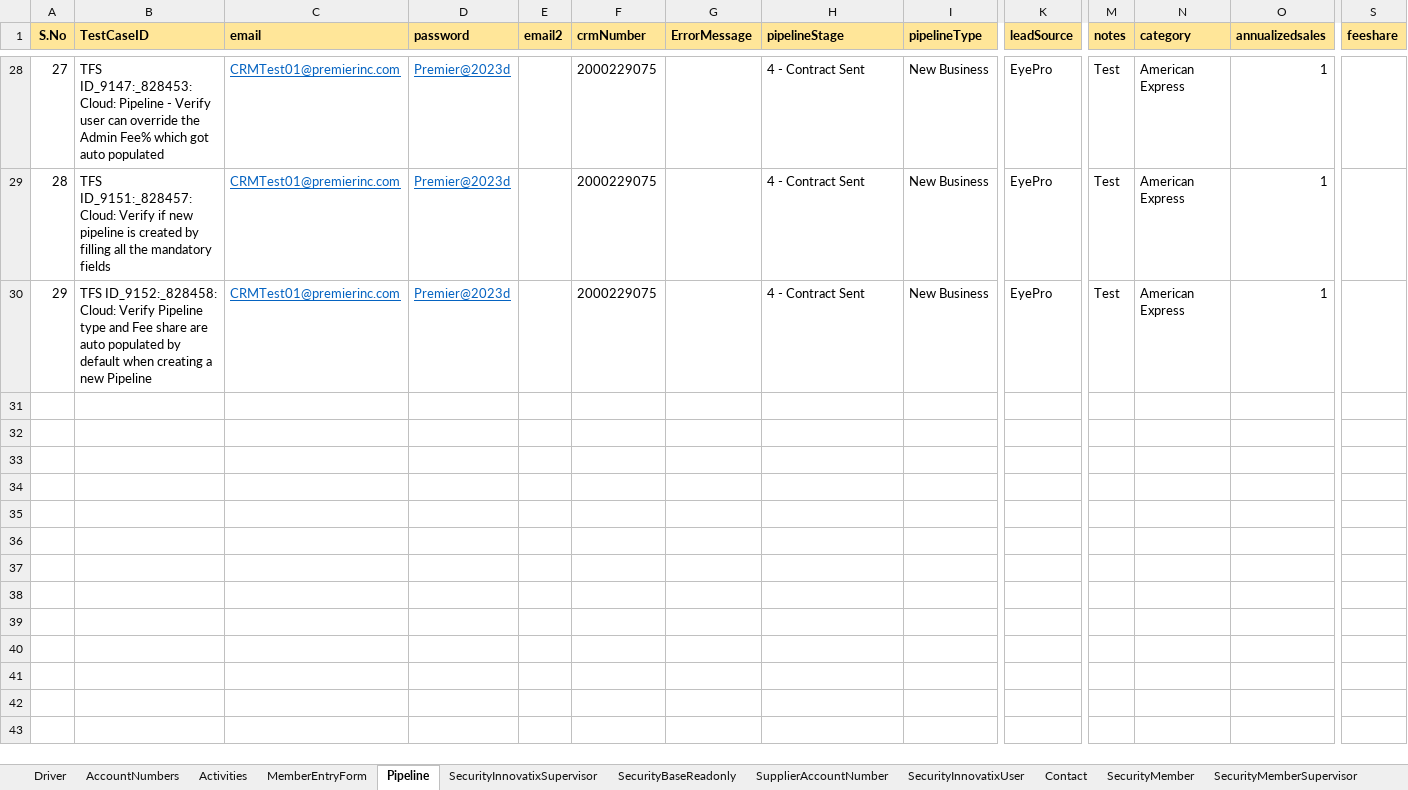
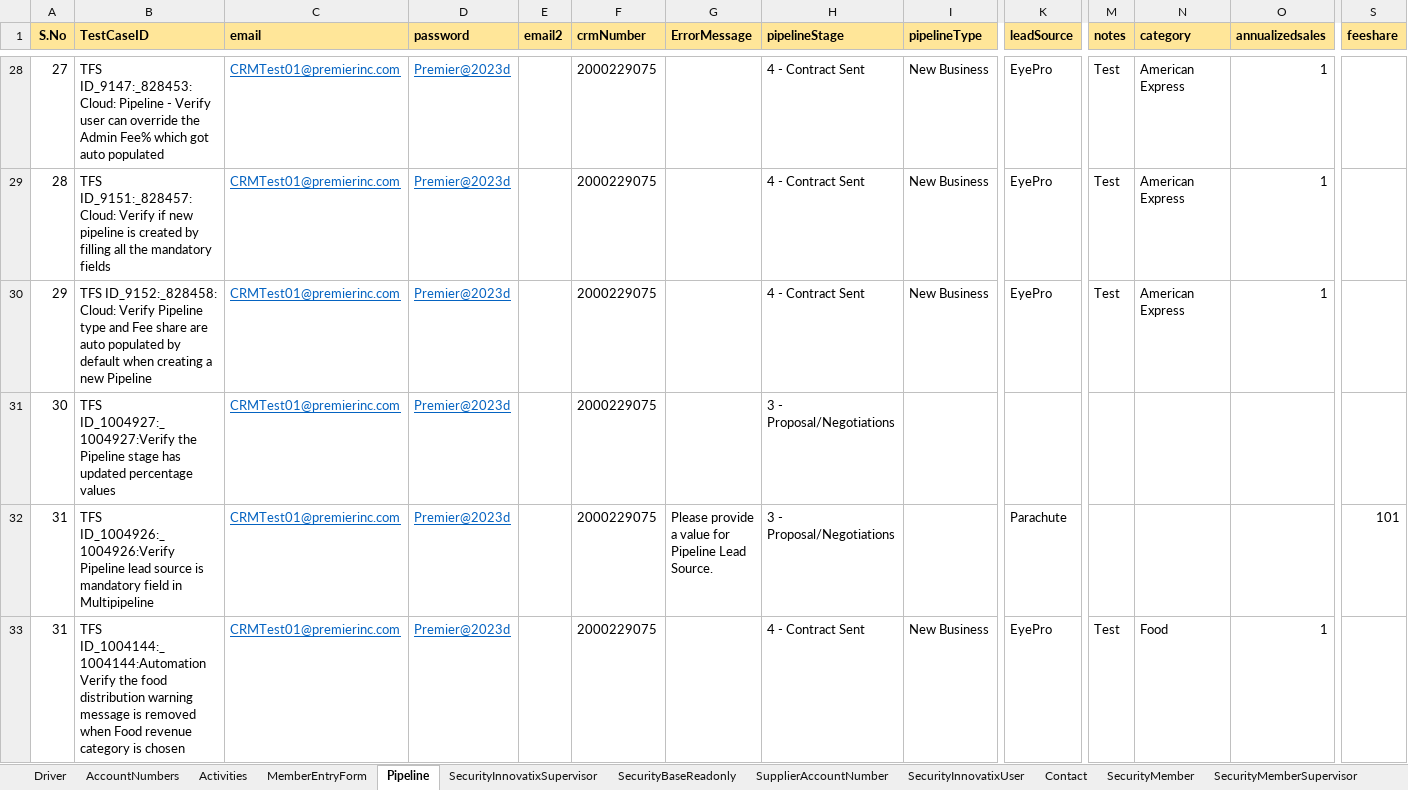
Before and after one commit to FaridhahN/Dynamics_CRM_Cloud_2023_Wave1, an Excel workbook: data/CRMCloud_Testdata.xlsx, sheet Pipeline, drawn as a sheet; only a part is shown, gaps mark what is left out; values as stored, in another font and other column widths than the file's, no borders; rows hold the shown columns only; the diff names each change by its address in the sheet, - before the commit and + after, or states it on an @@ line.

Commit message:
Pipeline Test cases

```diff
--- a/data/CRMCloud_Testdata.xlsx (sheet Pipeline)
+++ b/data/CRMCloud_Testdata.xlsx (sheet Pipeline)
+row 31: 30 | TFS ID_1004927:_1004927:Verify the Pipeline stage has updated percentage values | CRMTest01@premierinc.com | Premier@2023d |  | 2000229075 |  | 3 - Proposal/Negotiations
+row 32: 31 | TFS ID_1004926:_1004926:Verify Pipeline lead source is mandatory field in Multipipeline | CRMTest01@premierinc.com | Premier@2023d |  | 2000229075 | Please provide a value for Pipeline Lead Source. | 3 - Proposal/Negotiations |  | Parachute |  |  |  | 101
+row 33: 31 | TFS ID_1004144:_1004144:Automation Verify the food distribution warning message is removed when Food revenue category is chosen | CRMTest01@premierinc.com | Premier@2023d |  | 2000229075 |  | 4 - Contract Sent | New Business | EyePro | Test | Food | 1
```
Also changed, not shown: sheet Driver, hidden cells, 4 other files.
